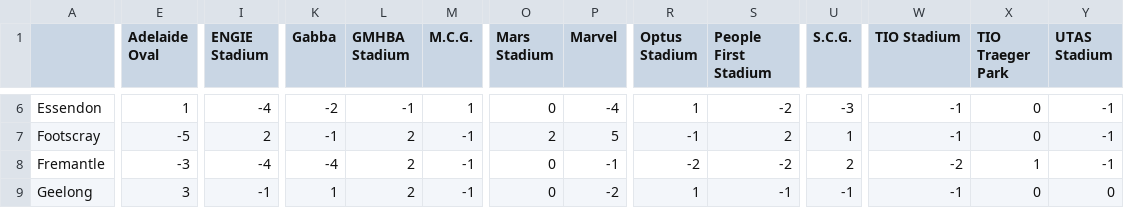
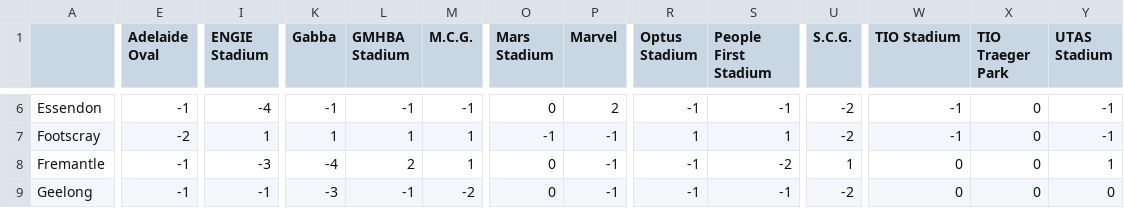
Before and after one commit to blake-noske/blake-noske.github.io, a CSV file: cleaned data/afl_venue_streaks_cleaned.csv, drawn as a sheet; only a part is shown, gaps mark what is left out; the diff covers the shown part only; the diff names each change by its address in the sheet, - before the commit and + after, or states it on an @@ line.

```diff
--- a/cleaned data/afl_venue_streaks_cleaned.csv
+++ b/cleaned data/afl_venue_streaks_cleaned.csv
-E6 (Adelaide Oval): 1
+E6 (Adelaide Oval): -1
-K6 (Gabba): -2
+K6 (Gabba): -1
-M6 (M.C.G.): 1
+M6 (M.C.G.): -1
-P6 (Marvel): -4
+P6 (Marvel): 2
-R6 (Optus Stadium): 1
+R6 (Optus Stadium): -1
-S6 (People First Stadium): -2
+S6 (People First Stadium): -1
-U6 (S.C.G.): -3
+U6 (S.C.G.): -2
-E7 (Adelaide Oval): -5
+E7 (Adelaide Oval): -2
-I7 (ENGIE Stadium): 2
+I7 (ENGIE Stadium): 1
-K7 (Gabba): -1
+K7 (Gabba): 1
-L7 (GMHBA Stadium): 2
+L7 (GMHBA Stadium): 1
-M7:M8 (M.C.G.): -1
+M7:M8 (M.C.G.): 1
-O7 (Mars Stadium): 2
+O7 (Mars Stadium): -1
-P7 (Marvel): 5
+P7 (Marvel): -1
-R7 (Optus Stadium): -1
+R7 (Optus Stadium): 1
-S7 (People First Stadium): 2
+S7 (People First Stadium): 1
-U7 (S.C.G.): 1
+U7 (S.C.G.): -2
-E8 (Adelaide Oval): -3
+E8 (Adelaide Oval): -1
-I8 (ENGIE Stadium): -4
+I8 (ENGIE Stadium): -3
-R8 (Optus Stadium): -2
+R8 (Optus Stadium): -1
-U8 (S.C.G.): 2
+U8 (S.C.G.): 1
-W8 (TIO Stadium): -2
+W8 (TIO Stadium): 0
-X8 (TIO Traeger Park): 1
+X8 (TIO Traeger Park): 0
-Y8 (UTAS Stadium): -1
+Y8 (UTAS Stadium): 1
-E9 (Adelaide Oval): 3
+E9 (Adelaide Oval): -1
-K9 (Gabba): 1
+K9 (Gabba): -3
-L9 (GMHBA Stadium): 2
+L9 (GMHBA Stadium): -1
-M9 (M.C.G.): -1
+M9 (M.C.G.): -2
-P9 (Marvel): -2
+P9 (Marvel): -1
-R9 (Optus Stadium): 1
+R9 (Optus Stadium): -1
-U9 (S.C.G.): -1
+U9 (S.C.G.): -2
-W9 (TIO Stadium): -1
+W9 (TIO Stadium): 0
```
Also changed, not shown: 131 edited cells elsewhere in this file, cleaned data/afl_fixture_cleaned.csv, cleaned data/afl_team_form_cleaned.csv, 28 other files.
